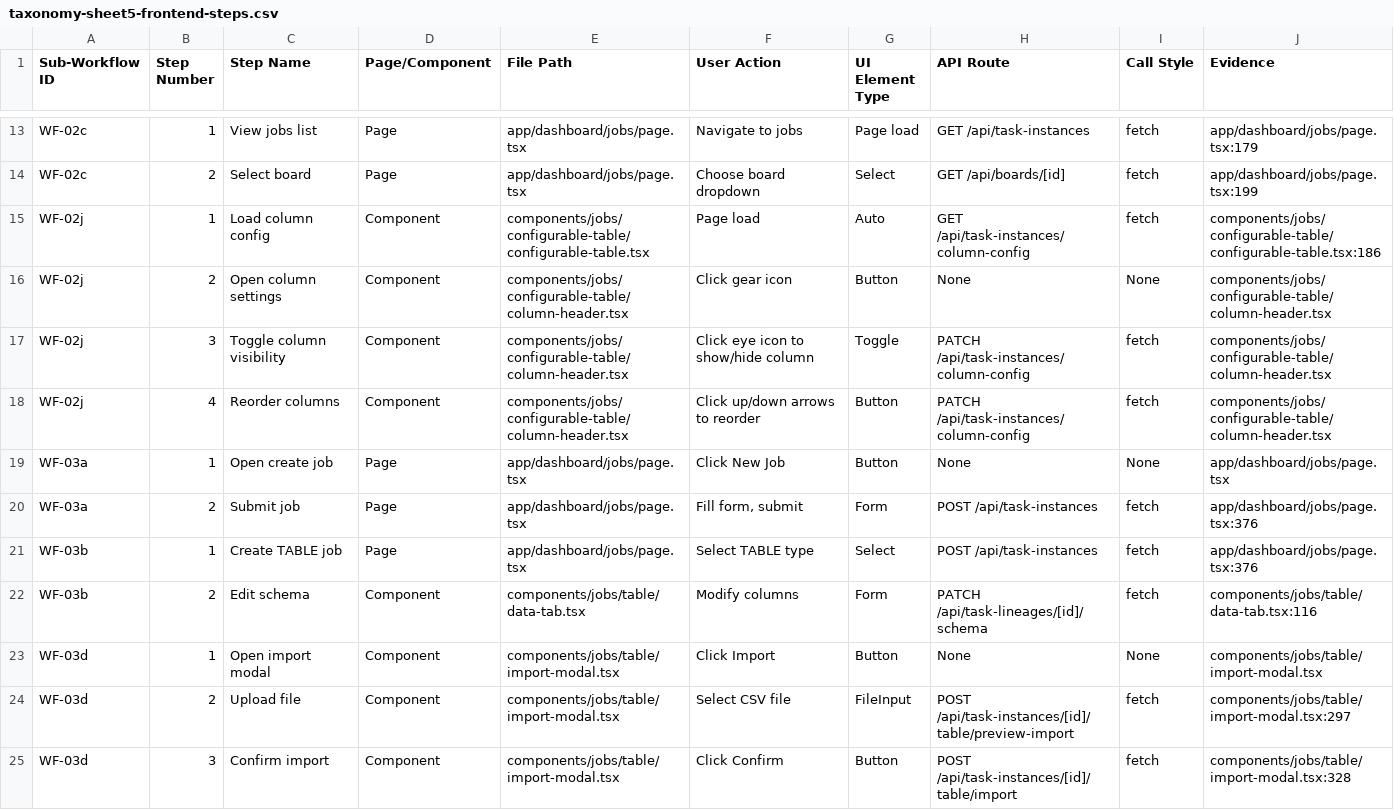
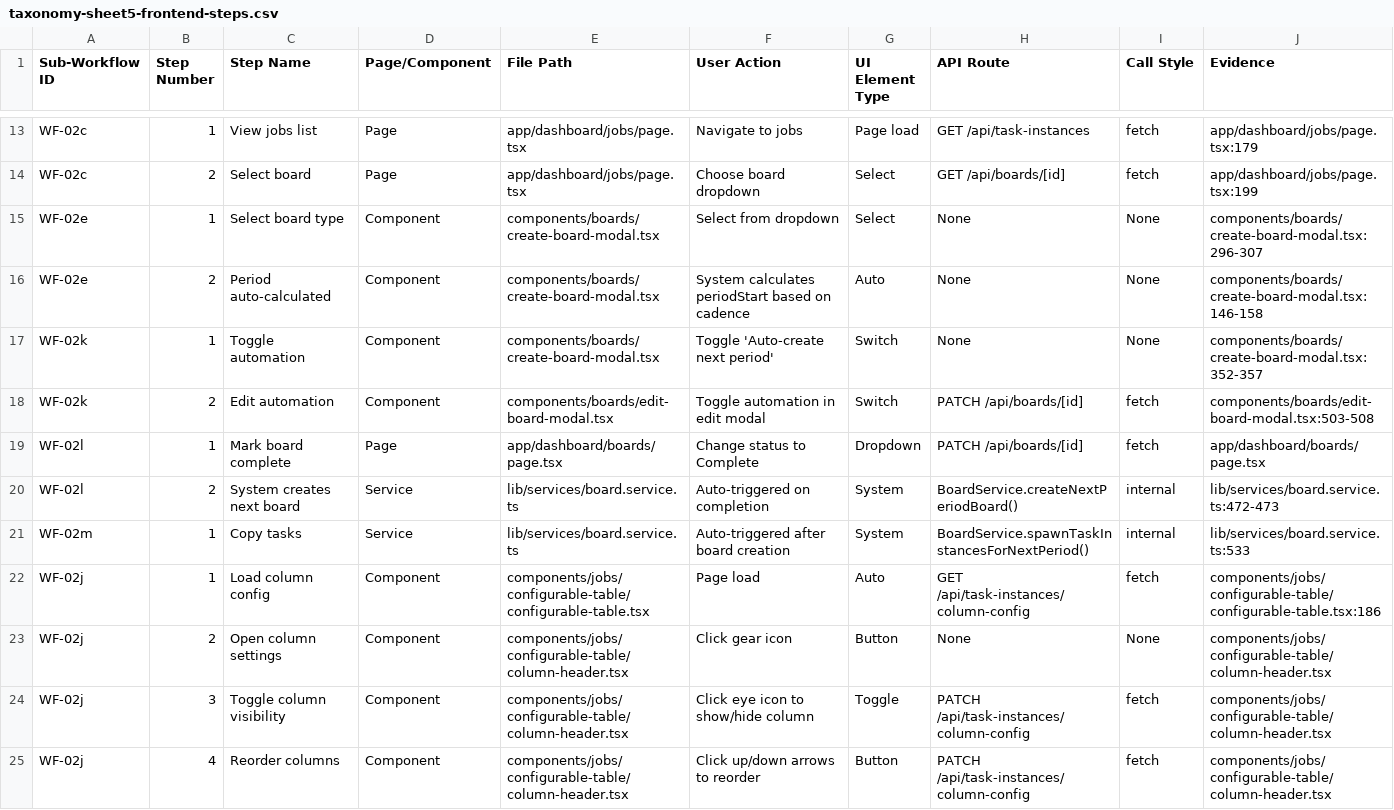
Before and after one commit to rich682/vergo-email, a CSV file: docs/product/taxonomy-sheet5-frontend-steps.csv, drawn as a sheet; only a part is shown, gaps mark what is left out; the shorter side is filled out with more unchanged rows; the diff names each change by its address in the sheet, - before the commit and + after, or states it on an @@ line.

Commit message:
docs: add board automation sub-workflows to taxonomy (all GREEN)
NEW SUB-WORKFLOWS ADDED:

WF-02e: Set Board Cadence / Periods (GREEN)
- User selects cadence (Daily/Weekly/Monthly/Quarterly/Year-End/Ad-Hoc)
- System auto-calculates periodStart and generates board name
- Note: cadence intentionally cannot be changed after creation

WF-02k: Configure Board Automation (GREEN)
- Toggle "Auto-create next period" in create/edit modal
- Enabled by default for recurring boards, disabled for Ad-Hoc

WF-02l: Auto-Create Next Period Board (GREEN)
- System triggered when recurring board marked Complete
- Creates new board with calculated dates, same collaborators
- Calls spawnTaskInstancesForNextPeriod()

WF-02m: Copy Tasks to Next Period (GREEN)
- Copies all tasks from completed board to new period
- Copies: name, description, owner, type, lineageId, collaborators, labels
- Does NOT copy: requests, attachments, collection items
- TABLE tasks carry forward structuredData as beginning balance

EVIDENCE:
- UI: components/boards/create-board-modal.tsx:104-111,134,146-158,352-357
- UI: components/boards/edit-board-modal.tsx:151,173,231,503-508
- Backend: lib/services/board.service.ts:459-586

PWF-02 Board Management: now 13 sub-workflows (13 GREEN, 0 YELLOW)

Also updated orphan report with reduced YELLOW count (5 remaining)

```diff
--- a/docs/product/taxonomy-sheet5-frontend-steps.csv
+++ b/docs/product/taxonomy-sheet5-frontend-steps.csv
+row 15: WF-02e | 1 | Select board type | Component | components/boards/create-board-modal.tsx | Select from dropdown | Select | None | None | components/boards/create-board-modal.tsx:296-307
+row 16: WF-02e | 2 | Period auto-calculated | Component | components/boards/create-board-modal.tsx | System calculates periodStart based on cadence | Auto | None | None | components/boards/create-board-modal.tsx:146-158
+row 17: WF-02k | 1 | Toggle automation | Component | components/boards/create-board-modal.tsx | Toggle 'Auto-create next period' | Switch | None | None | components/boards/create-board-modal.tsx:352-357
+row 18: WF-02k | 2 | Edit automation | Component | components/boards/edit-board-modal.tsx | Toggle automation in edit modal | Switch | PATCH /api/boards/[id] | fetch | components/boards/edit-board-modal.tsx:503-508
+row 19: WF-02l | 1 | Mark board complete | Page | app/dashboard/boards/page.tsx | Change status to Complete | Dropdown | PATCH /api/boards/[id] | fetch | app/dashboard/boards/page.tsx
+row 20: WF-02l | 2 | System creates next board | Service | lib/services/board.service.ts | Auto-triggered on completion | System | BoardService.createNextPeriodBoard() | internal | lib/services/board.service.ts:472-473
+row 21: WF-02m | 1 | Copy tasks | Service | lib/services/board.service.ts | Auto-triggered after board creation | System | BoardService.spawnTaskInstancesForNextPeriod() | internal | lib/services/board.service.ts:533
```
Also changed, not shown: docs/product/taxonomy-sheet1-parent-workflows.csv, docs/product/taxonomy-sheet2-sub-workflows.csv, 2 other files.
